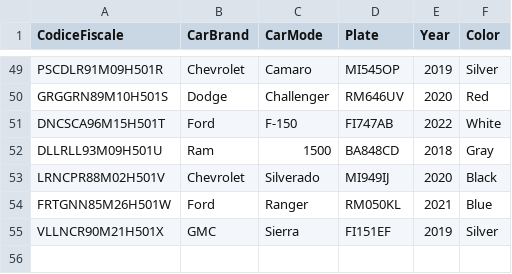
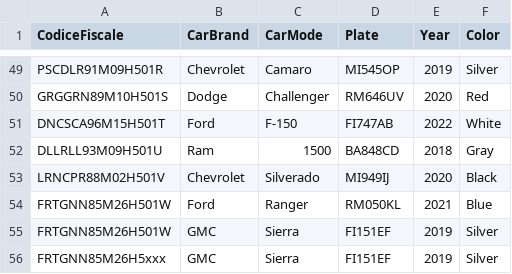
Before and after one commit to marcelo-luna/car-upload-solution, a CSV file: FineData/Uploads/car.csv, drawn as a sheet; only a part is shown, gaps mark what is left out.

```diff
--- a/FineData/Uploads/car.csv
+++ b/FineData/Uploads/car.csv
@@ -54,2 +54,3 @@ LRNCPR88M02H501V,Chevrolet,Silverado,MI949IJ,2020,Black
 FRTGNN85M26H501W,Ford,Ranger,RM050KL,2021,Blue
-VLLNCR90M21H501X,GMC,Sierra,FI151EF,2019,Silver
+FRTGNN85M26H501W,GMC,Sierra,FI151EF,2019,Silver
+FRTGNN85M26H5xxx,GMC,Sierra,FI151EF,2019,Silver
```
Also changed, not shown: Data/car.csv, Data/owner.csv, 6 other files.
